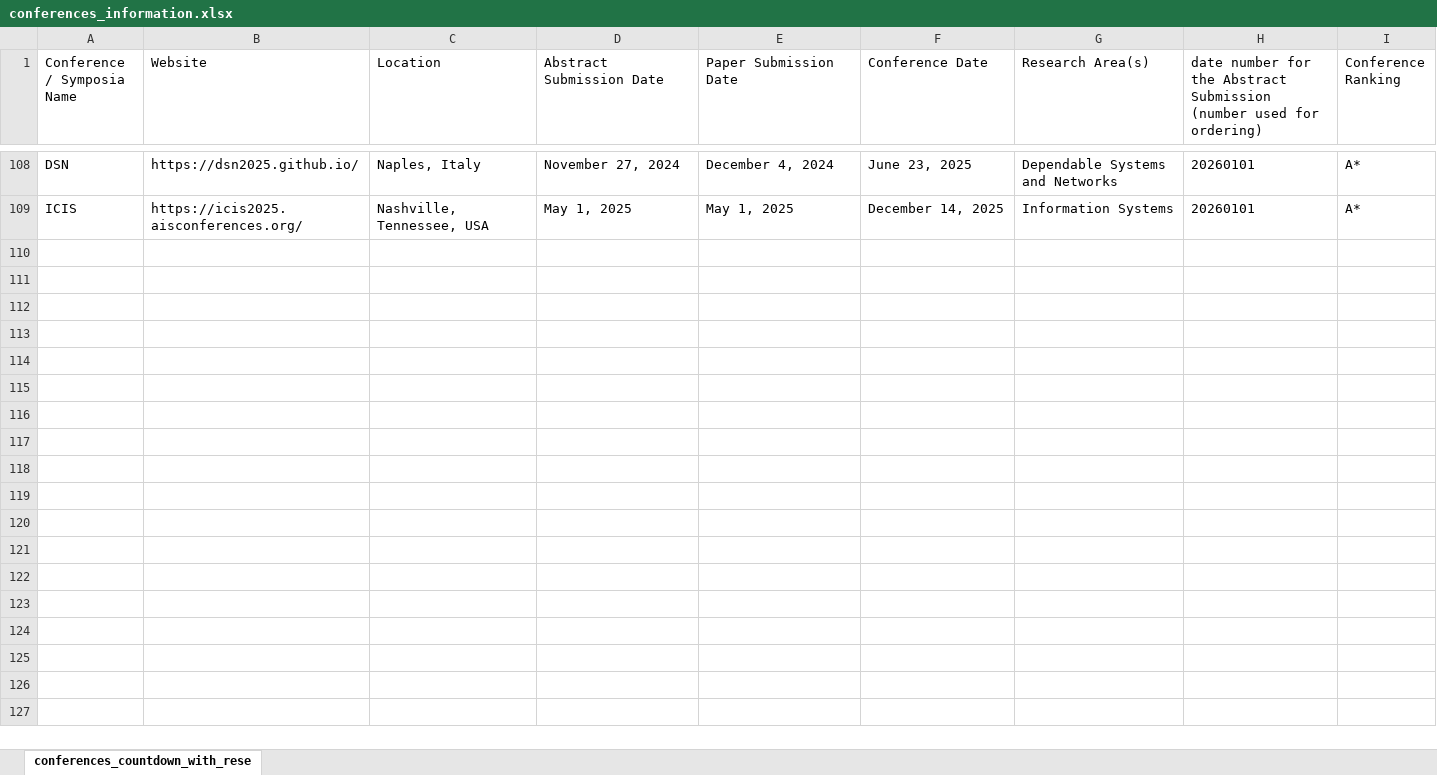
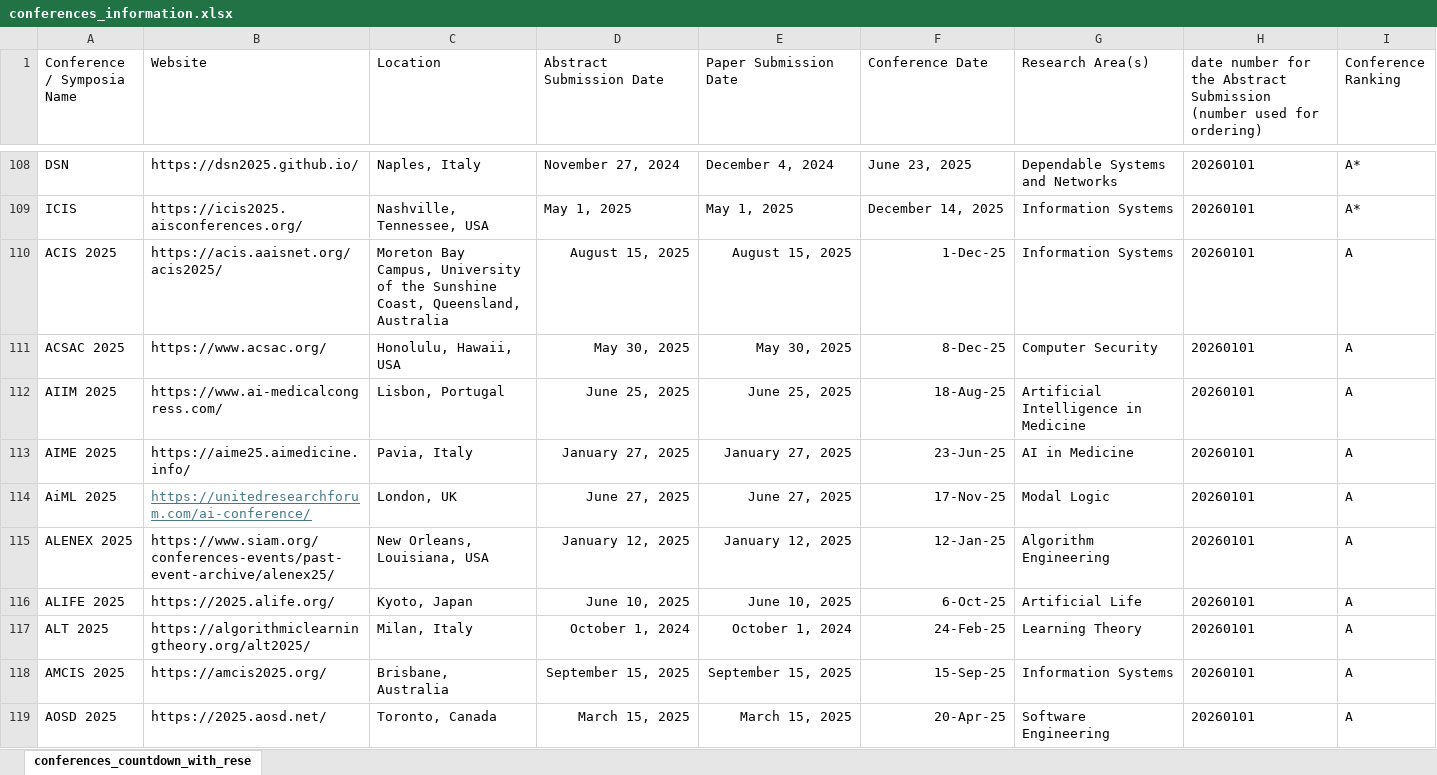
Before and after one commit to Brandonio-c/Brandonios_Conference_Countdown, an Excel workbook: conferences_information.xlsx, sheet conferences_countdown_with_rese, drawn as a sheet; only a part is shown, gaps mark what is left out; values as stored, in another font and other column widths than the file's, no borders; table styles not drawn; the diff covers the shown part only; the diff names each change by its address in the sheet, - before the commit and + after, or states it on an @@ line.

Commit message:
update conference list

```diff
--- a/conferences_information.xlsx (sheet conferences_countdown_with_rese)
+++ b/conferences_information.xlsx (sheet conferences_countdown_with_rese)
+row 110: ACIS 2025 | https://acis.aaisnet.org/acis2025/ | Moreton Bay Campus, University of the Sunshine Coast, Queensland, Australia | August 15, 2025 | August 15, 2025 | 1-Dec-25 | Information Systems | 20260101 | A
+row 111: ACSAC 2025 | https://www.acsac.org/ | Honolulu, Hawaii, USA | May 30, 2025 | May 30, 2025 | 8-Dec-25 | Computer Security | 20260101 | A
+row 112: AIIM 2025 | https://www.ai-medicalcongress.com/ | Lisbon, Portugal | June 25, 2025 | June 25, 2025 | 18-Aug-25 | Artificial Intelligence in Medicine | 20260101 | A
+row 113: AIME 2025 | https://aime25.aimedicine.info/ | Pavia, Italy | January 27, 2025 | January 27, 2025 | 23-Jun-25 | AI in Medicine | 20260101 | A
+row 114: AiML 2025 | https://unitedresearchforum.com/ai-conference/ | London, UK | June 27, 2025 | June 27, 2025 | 17-Nov-25 | Modal Logic | 20260101 | A
+row 115: ALENEX 2025 | https://www.siam.org/conferences-events/past-event-archive/alenex25/ | New Orleans, Louisiana, USA | January 12, 2025 | January 12, 2025 | 12-Jan-25 | Algorithm Engineering | 20260101 | A
+row 116: ALIFE 2025 | https://2025.alife.org/ | Kyoto, Japan | June 10, 2025 | June 10, 2025 | 6-Oct-25 | Artificial Life | 20260101 | A
+row 117: ALT 2025 | https://algorithmiclearningtheory.org/alt2025/ | Milan, Italy | October 1, 2024 | October 1, 2024 | 24-Feb-25 | Learning Theory | 20260101 | A
+row 118: AMCIS 2025 | https://amcis2025.org/ | Brisbane, Australia | September 15, 2025 | September 15, 2025 | 15-Sep-25 | Information Systems | 20260101 | A
+row 119: AOSD 2025 | https://2025.aosd.net/ | Toronto, Canada | March 15, 2025 | March 15, 2025 | 20-Apr-25 | Software Engineering | 20260101 | A
```
Also changed, not shown: 169 added rows elsewhere in this sheet, 1 other file.
